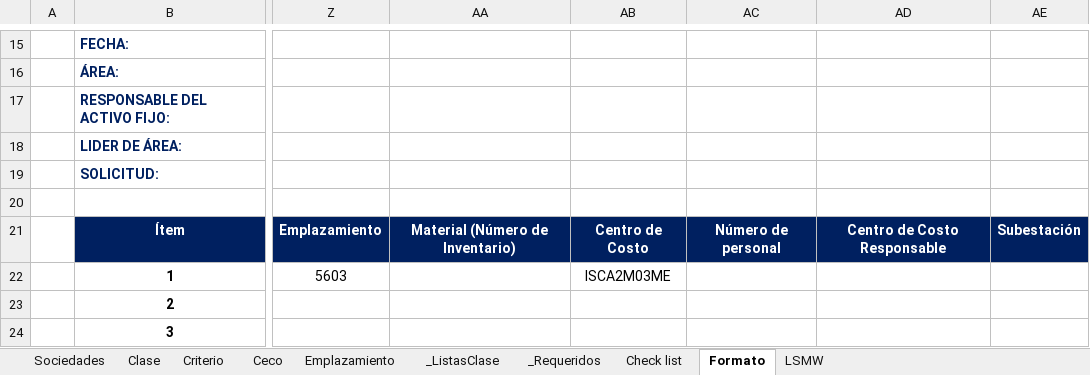
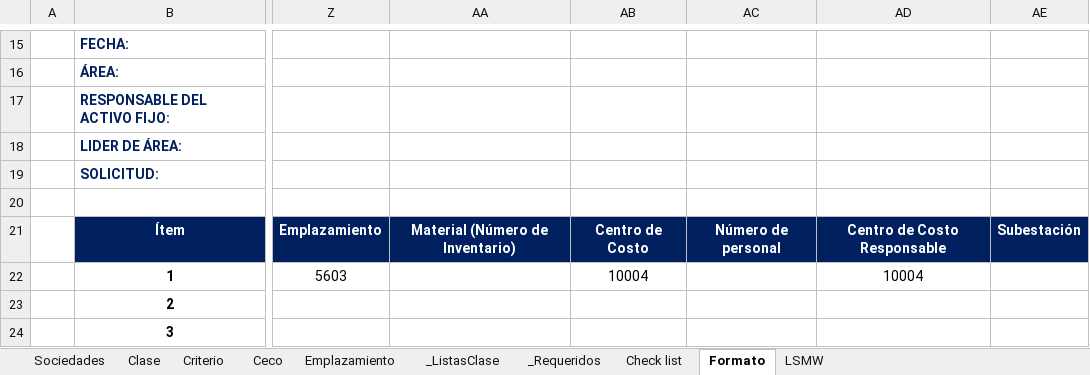
Before and after one commit to santirogu/activos-propios-py, an Excel workbook: resources/Formato_Dinamico_.xlsx, sheet Formato, drawn as a sheet; only a part is shown, gaps mark what is left out; values as stored, in another font and other column widths than the file's, no borders; charts and pictures and conditional formats not drawn; the diff names each change by its address in the sheet, - before the commit and + after, or states it on an @@ line.

```diff
--- a/resources/Formato_Dinamico_.xlsx (sheet Formato)
+++ b/resources/Formato_Dinamico_.xlsx (sheet Formato)
-AB22: ISCA2M03ME
+AB22: 10004
-AD22: (empty)
+AD22: 10004
```
Also changed, not shown: sheet LSMW, 1 other file.
